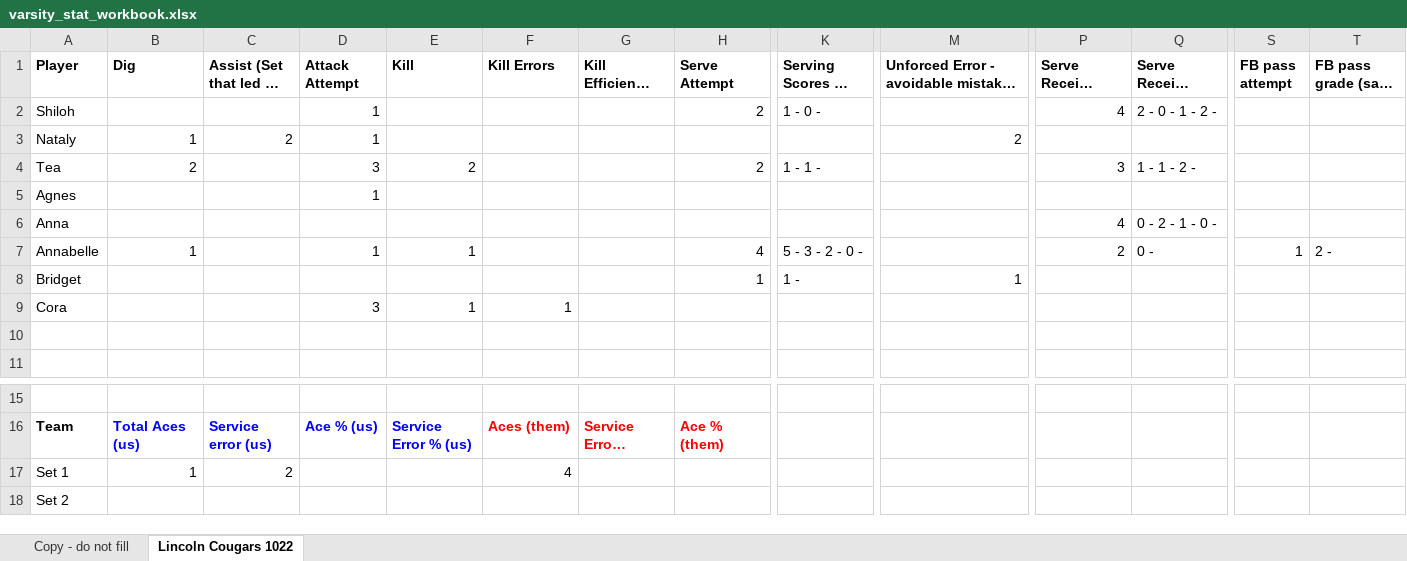
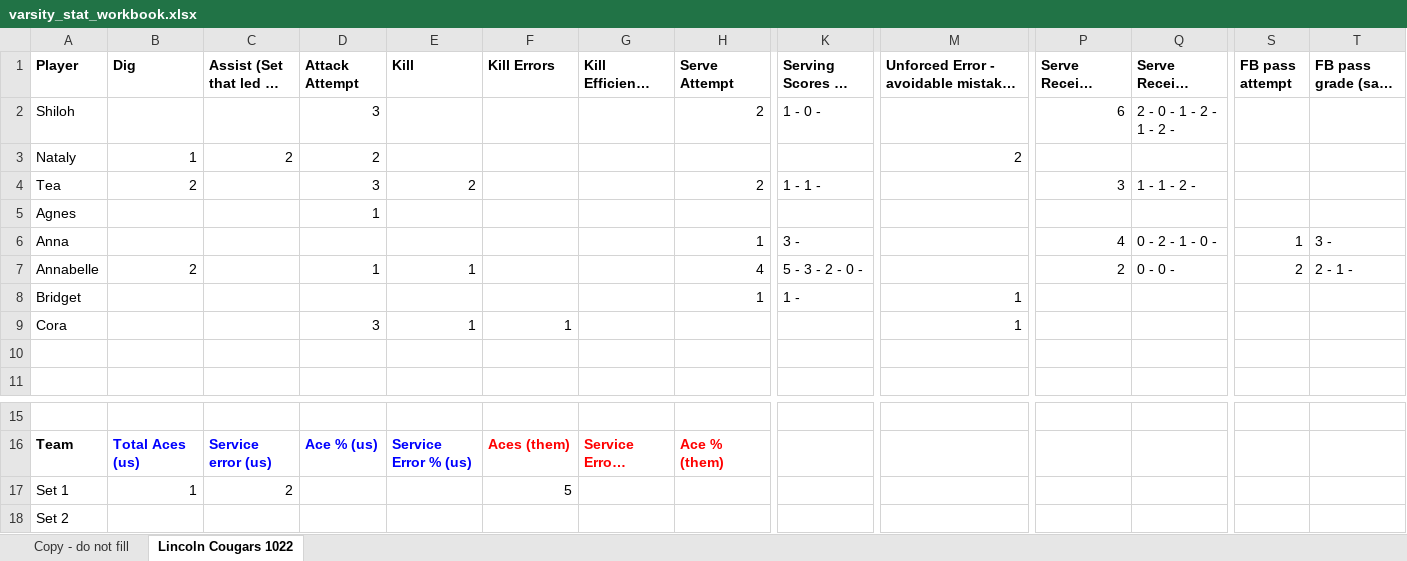
Before and after one commit to clancyred/defenders-volleyball, an Excel workbook: source/varsity_stat_workbook.xlsx, sheet Lincoln Cougars 1022, drawn as a sheet; only a part is shown, gaps mark what is left out; long unchanged cells end in …; values as stored, in another font and other column widths than the file's, no borders; charts and pictures not drawn; the diff names each change by its address in the sheet, - before the commit and + after, or states it on an @@ line.

Commit message:
Update stat workbook from Google Sheet

```diff
--- a/source/varsity_stat_workbook.xlsx (sheet Lincoln Cougars 1022)
+++ b/source/varsity_stat_workbook.xlsx (sheet Lincoln Cougars 1022)
-D2 (Attack Attempt): 1
+D2 (Attack Attempt): 3
-P2 (Serve Receive Attempt): 4
+P2 (Serve Receive Attempt): 6
-Q2: 2 - 0 - 1 - 2 -
+Q2: 2 - 0 - 1 - 2 - 1 - 2 -
-D3 (Attack Attempt): 1
+D3 (Attack Attempt): 2
-H6 (Serve Attempt): (empty)
+H6 (Serve Attempt): 1
-K6: (empty)
+K6: 3 -
-S6 (FB pass attempt): (empty)
+S6 (FB pass attempt): 1
-T6: (empty)
+T6: 3 -
-B7 (Dig): 1
+B7 (Dig): 2
-Q7: 0 -
+Q7: 0 - 0 -
-S7 (FB pass attempt): 1
+S7 (FB pass attempt): 2
-T7: 2 -
+T7: 2 - 1 -
-M9: (empty)
+M9: 1
-F17 (Kill Errors): 4
+F17 (Kill Errors): 5
```
